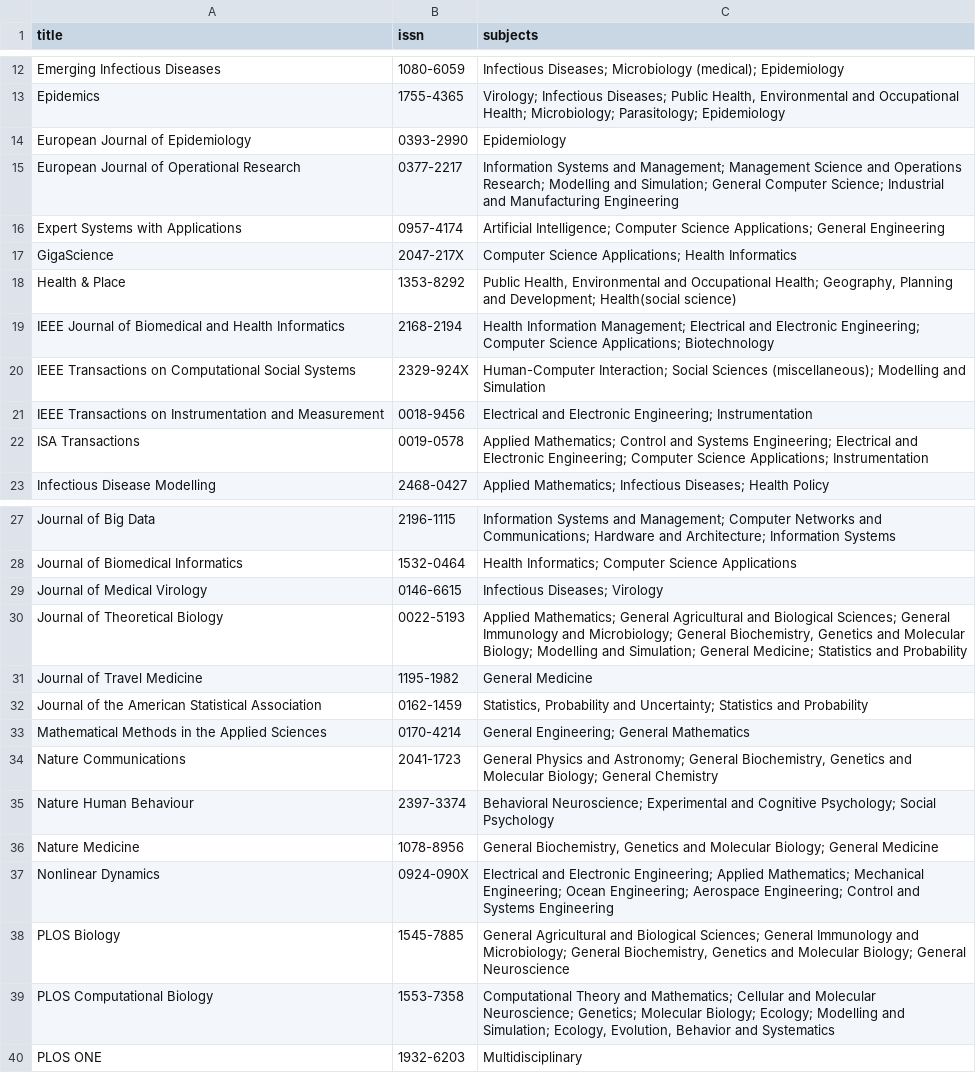
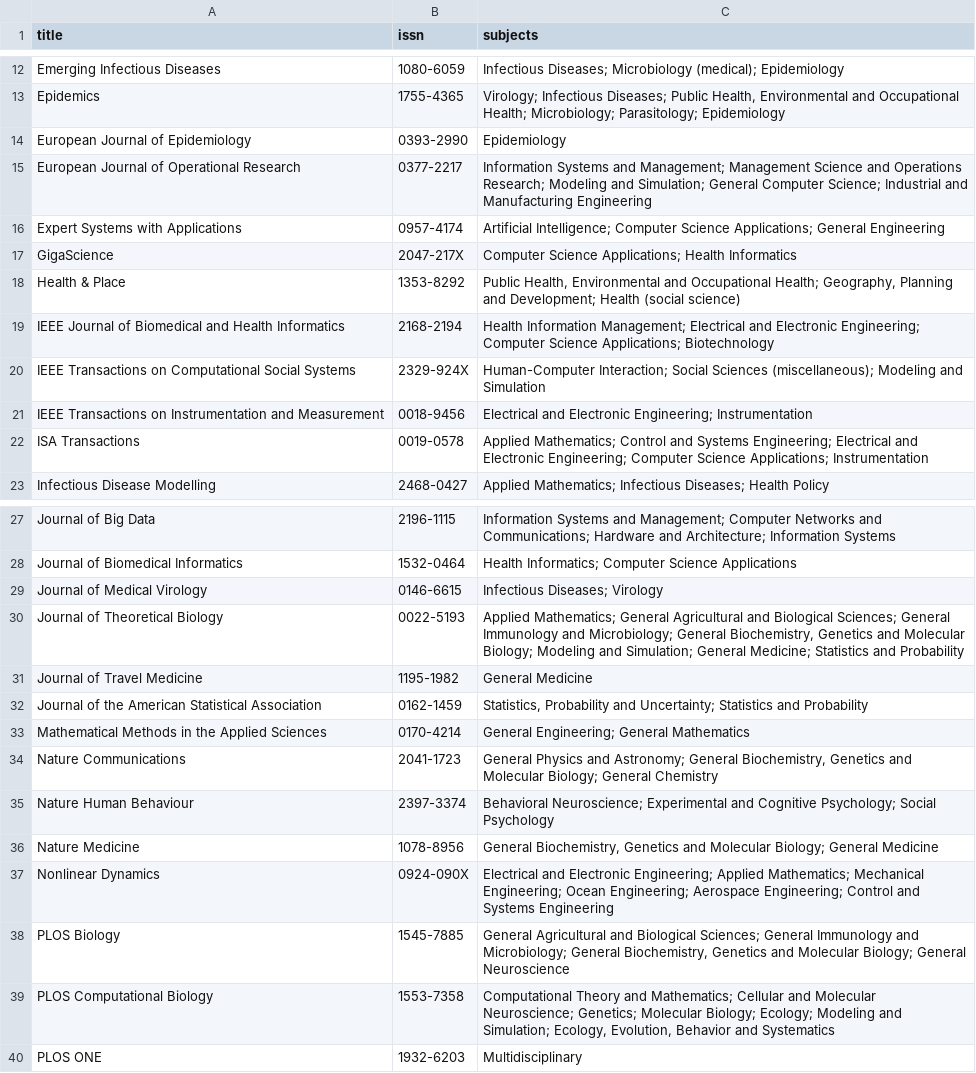
Before and after one commit to flixpar/covid-forecasting-review, a CSV file: data/journal_metadata.csv, drawn as a sheet; only a part is shown, gaps mark what is left out.

```diff
--- a/data/journal_metadata.csv
+++ b/data/journal_metadata.csv
@@ -14,8 +14,8 @@ Epidemics,1755-4365,"Virology; Infectious Diseases; Public Health, Environmental
 European Journal of Epidemiology,0393-2990,Epidemiology
-European Journal of Operational Research,0377-2217,Information Systems and Management; Management Science and Operations Research; Modelling and Simulation; General Computer Science; Industrial and Manufacturing Engineering
+European Journal of Operational Research,0377-2217,Information Systems and Management; Management Science and Operations Research; Modeling and Simulation; General Computer Science; Industrial and Manufacturing Engineering
 Expert Systems with Applications,0957-4174,Artificial Intelligence; Computer Science Applications; General Engineering
 GigaScience,2047-217X,Computer Science Applications; Health Informatics
-Health & Place,1353-8292,"Public Health, Environmental and Occupational Health; Geography, Planning and Development; Health(social science)"
+Health & Place,1353-8292,"Public Health, Environmental and Occupational Health; Geography, Planning and Development; Health (social science)"
 IEEE Journal of Biomedical and Health Informatics,2168-2194,Health Information Management; Electrical and Electronic Engineering; Computer Science Applications; Biotechnology
-IEEE Transactions on Computational Social Systems,2329-924X,Human-Computer Interaction; Social Sciences (miscellaneous); Modelling and Simulation
+IEEE Transactions on Computational Social Systems,2329-924X,Human-Computer Interaction; Social Sciences (miscellaneous); Modeling and Simulation
 IEEE Transactions on Instrumentation and Measurement,0018-9456,Electrical and Electronic Engineering; Instrumentation
@@ -29,3 +29,3 @@ Journal of Biomedical Informatics,1532-0464,Health Informatics; Computer Science
 Journal of Medical Virology,0146-6615,Infectious Diseases; Virology
-Journal of Theoretical Biology,0022-5193,"Applied Mathematics; General Agricultural and Biological Sciences; General Immunology and Microbiology; General Biochemistry, Genetics and Molecular Biology; Modelling and Simulation; General Medicine; Statistics and Probability"
+Journal of Theoretical Biology,0022-5193,"Applied Mathematics; General Agricultural and Biological Sciences; General Immunology and Microbiology; General Biochemistry, Genetics and Molecular Biology; Modeling and Simulation; General Medicine; Statistics and Probability"
 Journal of Travel Medicine,1195-1982,General Medicine
@@ -38,3 +38,3 @@ Nonlinear Dynamics,0924-090X,Electrical and Electronic Engineering; Applied Math
 PLOS Biology,1545-7885,"General Agricultural and Biological Sciences; General Immunology and Microbiology; General Biochemistry, Genetics and Molecular Biology; General Neuroscience"
-PLOS Computational Biology,1553-7358,"Computational Theory and Mathematics; Cellular and Molecular Neuroscience; Genetics; Molecular Biology; Ecology; Modelling and Simulation; Ecology, Evolution, Behavior and Systematics"
+PLOS Computational Biology,1553-7358,"Computational Theory and Mathematics; Cellular and Molecular Neuroscience; Genetics; Molecular Biology; Ecology; Modeling and Simulation; Ecology, Evolution, Behavior and Systematics"
 PLOS ONE,1932-6203,Multidisciplinary
```
Also changed, not shown: data/metadata.csv, 6 other files.
